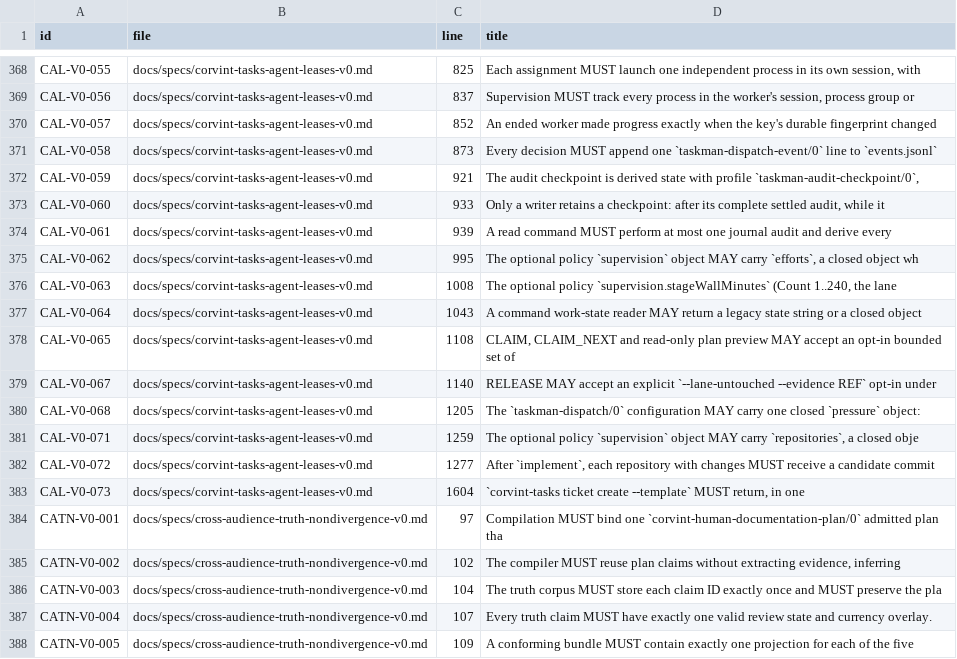
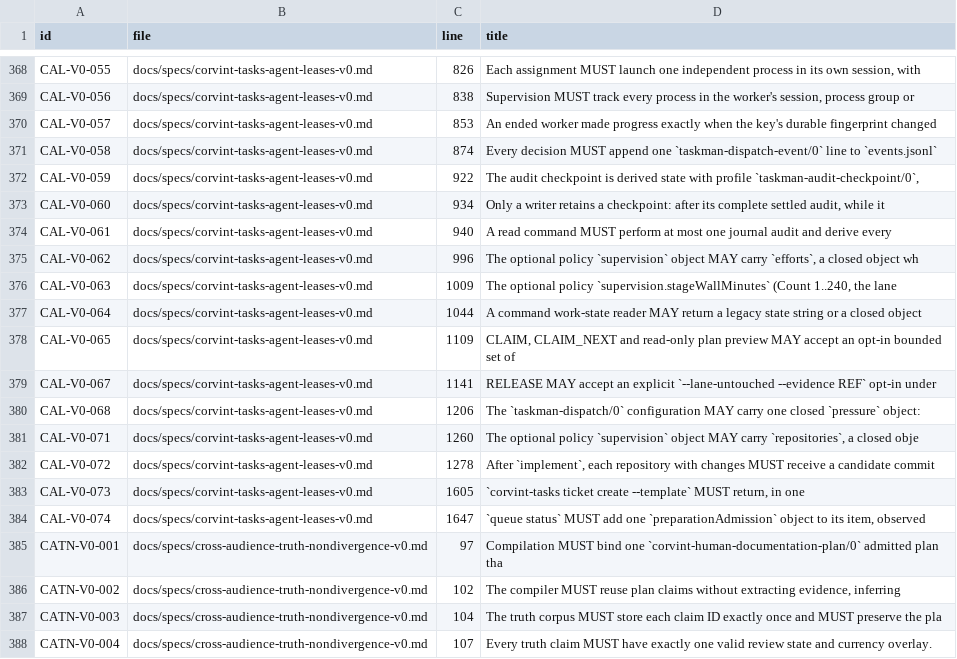
Before and after one commit to beamfall/corvint, a TSV file: docs/specs/REQUIREMENTS.tsv, drawn as a sheet; only a part is shown, gaps mark what is left out; the shorter side is filled out with more unchanged rows; the diff covers the shown part only; the diff names each change by its address in the sheet, - before the commit and + after, or states it on an @@ line.

Commit message:
tasks: queue status reports lock-free preparation-admission pressure (V1-0781, CAL-V0-074)
queue status adds a preparationAdmission object. It reports the registered
preparation writers and the would-be admission rank, observed from the issue 494
slot namespace through a lock query that acquires nothing: fcntl(F_GETLK) on
Darwin and a bounded /proc/locks read on Linux. The snapshot is labelled RACY,
and unobservable facts are NOT_OBSERVED. The read takes no lock and writes
nothing. The wait estimate stays NOT_OBSERVED because no per-mutation writer
cost is recorded.

```diff
--- a/docs/specs/REQUIREMENTS.tsv
+++ b/docs/specs/REQUIREMENTS.tsv
-C368 (line): 825
+C368 (line): 826
-C369 (line): 837
+C369 (line): 838
-C370 (line): 852
+C370 (line): 853
-C371 (line): 873
+C371 (line): 874
-C372 (line): 921
+C372 (line): 922
-C373 (line): 933
+C373 (line): 934
-C374 (line): 939
+C374 (line): 940
-C375 (line): 995
+C375 (line): 996
-C376 (line): 1008
+C376 (line): 1009
-C377 (line): 1043
+C377 (line): 1044
-C378 (line): 1108
+C378 (line): 1109
-C379 (line): 1140
+C379 (line): 1141
-C380 (line): 1205
+C380 (line): 1206
-C381 (line): 1259
+C381 (line): 1260
-C382 (line): 1277
+C382 (line): 1278
-C383 (line): 1604
+C383 (line): 1605
+row 384: CAL-V0-074 | docs/specs/corvint-tasks-agent-leases-v0.md | 1647 | `queue status` MUST add one `preparationAdmission` object to its item, observed
```
Also changed, not shown: 54 edited cells elsewhere in this file, 13 other files.
